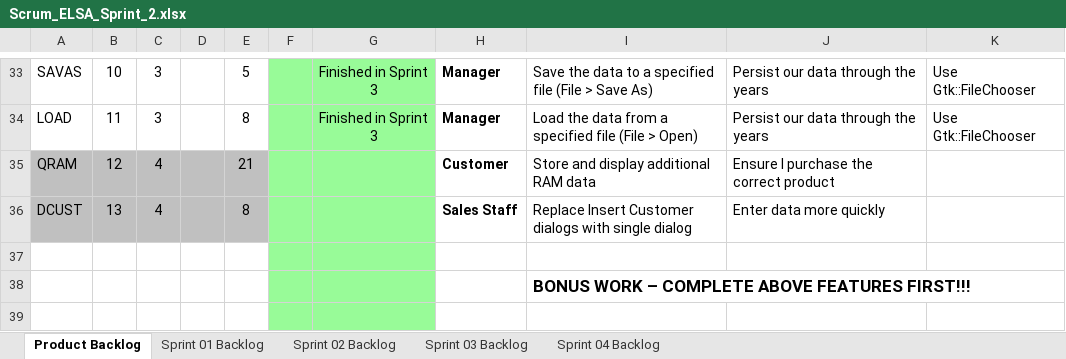
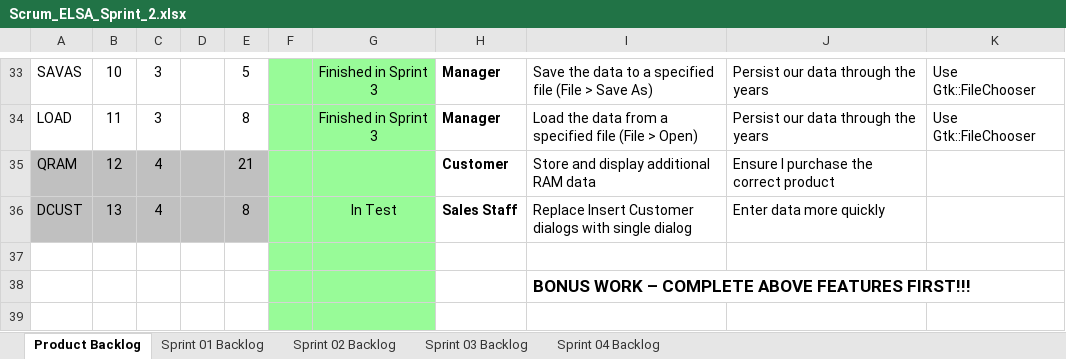
Before and after one commit to sushantcode/CPP_Programming, an Excel workbook: elsa/doc/Scrum_ELSA_Sprint_2.xlsx, sheet Product Backlog, drawn as a sheet; only a part is shown, gaps mark what is left out; values as stored, in another font and other column widths than the file's, no borders; charts and pictures not drawn; the diff names each change by its address in the sheet, - before the commit and + after, or states it on an @@ line.

```diff
--- a/elsa/doc/Scrum_ELSA_Sprint_2.xlsx (sheet Product Backlog)
+++ b/elsa/doc/Scrum_ELSA_Sprint_2.xlsx (sheet Product Backlog)
-G36: (empty)
+G36: In Test
```
Also changed, not shown: sheet Sprint 04 Backlog, charts or pictures, 2 other files.
